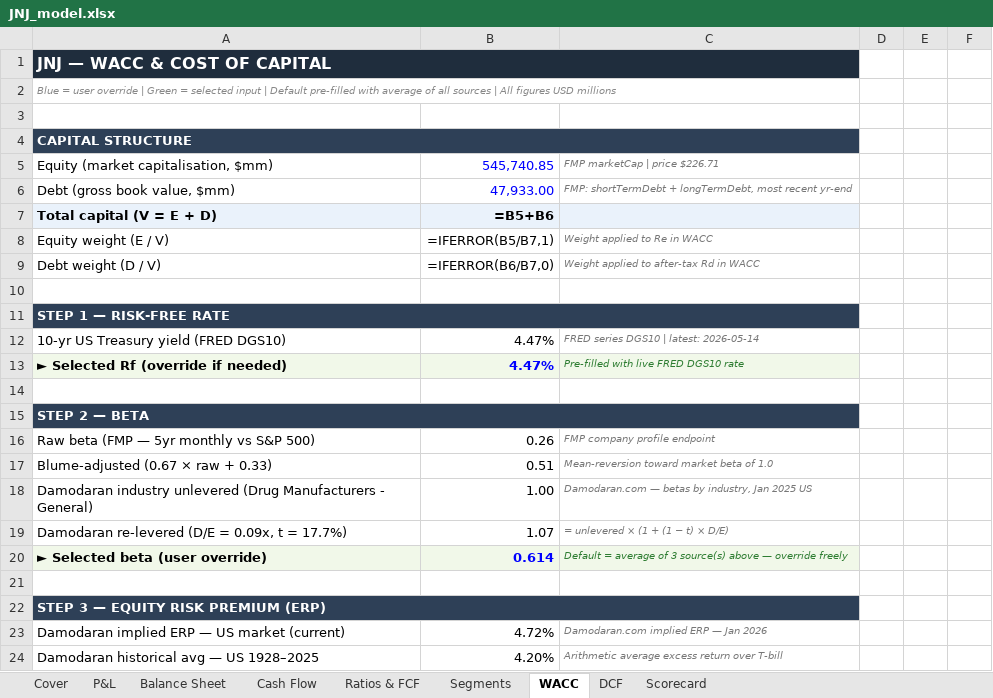
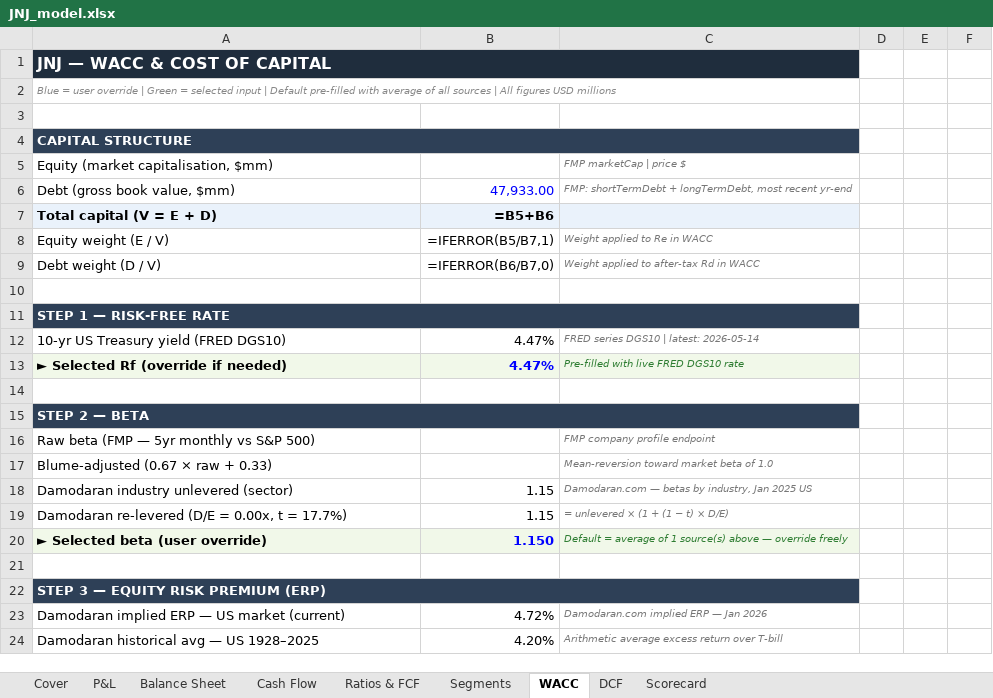
Before and after one commit to jaysang2908/Investment-Automation, an Excel workbook: static/excel/JNJ_model.xlsx, sheet WACC, drawn as a sheet; only a part is shown; values as stored, in another font and other column widths than the file's, no borders; formulas without a stored value are shown as written; removed rows and columns are numbered as before the commit, all else as after; the diff names each change by its address in the sheet, - before the commit and + after, or states it on an @@ line.

```diff
--- a/static/excel/JNJ_model.xlsx (sheet WACC)
+++ b/static/excel/JNJ_model.xlsx (sheet WACC)
-B5: 545,740.85
+B5: (empty)
-C5: FMP marketCap | price $226.71
+C5: FMP marketCap | price $
-B16: 0.26
+B16: (empty)
-B17: 0.51
+B17: (empty)
-row 18: Damodaran industry unlevered (Drug Manufacturers - General) | 1.00 | Damodaran.com — betas by industry, Jan 2025 US
+row 18: Damodaran industry unlevered (sector) | 1.15 | Damodaran.com — betas by industry, Jan 2025 US
-A19: Damodaran re-levered (D/E = 0.09x, t = 17.7%)
+A19: Damodaran re-levered (D/E = 0.00x, t = 17.7%)
-B19: 1.07
+B19: 1.15
-B20: 0.614
+B20: 1.150
-C20: …average of 3 source(s) above…
+C20: …average of 1 source(s) above…
```
Also changed, not shown: sheet DCF, sheet Scorecard, sheet Segments, static/excel/BAC_model.xlsx, static/excel/COST_model.xlsx, 5 other files.
